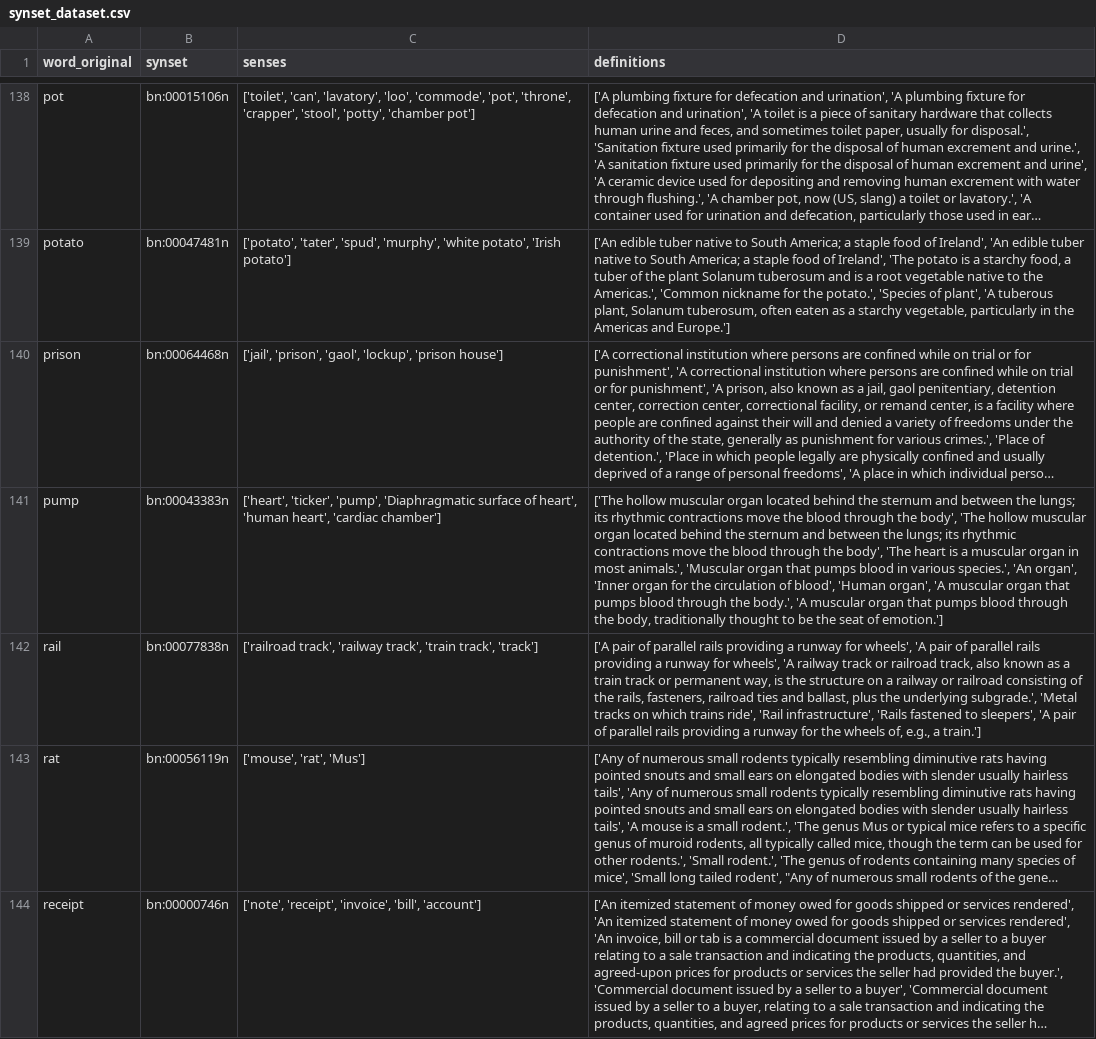
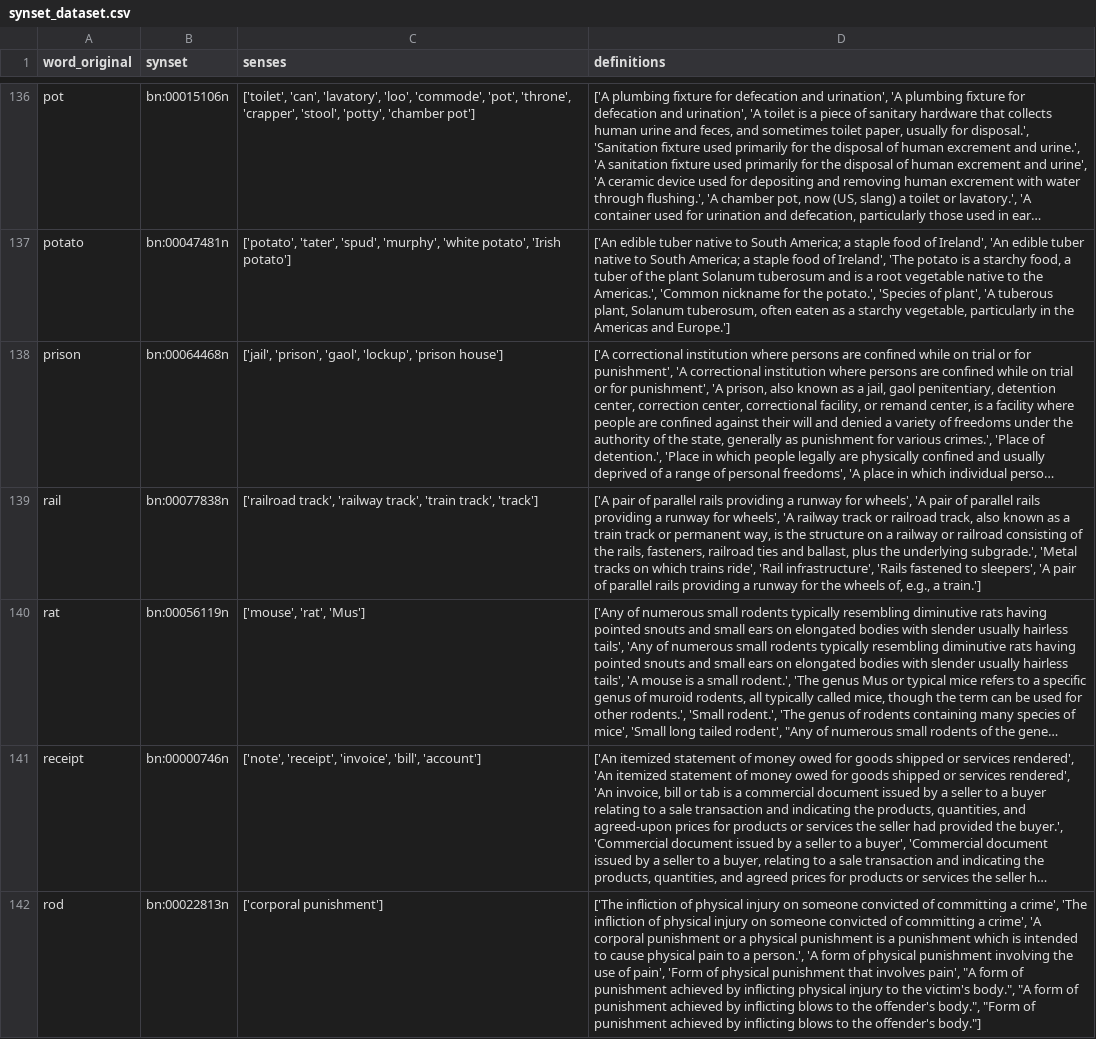
Before and after one commit to Butanium/llm-latent-language, a CSV file: data/langs/en/synset_dataset.csv, drawn as a sheet; only a part is shown, gaps mark what is left out; the shorter side is filled out with more unchanged rows; long unchanged cells end in …; the diff covers the shown part only; the diff names each change by its address in the sheet, - before the commit and + after, or states it on an @@ line.

```diff
--- a/data/langs/en/synset_dataset.csv
+++ b/data/langs/en/synset_dataset.csv
-row 141: pump | bn:00043383n | ['heart', 'ticker', 'pump', 'Diaphragmatic surface of heart', 'human heart', 'cardiac chamber'] | ['The hollow muscular organ located behind the sternum and between the lungs; its rhythmic contractions move the blood through the body', 'The hollow muscular organ located behind the sternum and between the lungs; its rhythmic contractions move the blood through the body', 'The heart is a muscular organ in most animals.', 'Muscular organ that pumps blood in various species.', 'An organ', 'Inner organ for the circulation of blood', 'Human organ', 'A muscular organ that pumps blood through the body.', 'A muscular organ that pumps blood through the body, traditionally thought to be the seat of emotion.']
```
Also changed, not shown: 5 removed rows elsewhere in this file, data/langs/de/cloze_dataset.csv, data/langs/hi/cloze_dataset.csv, 24 other files.
